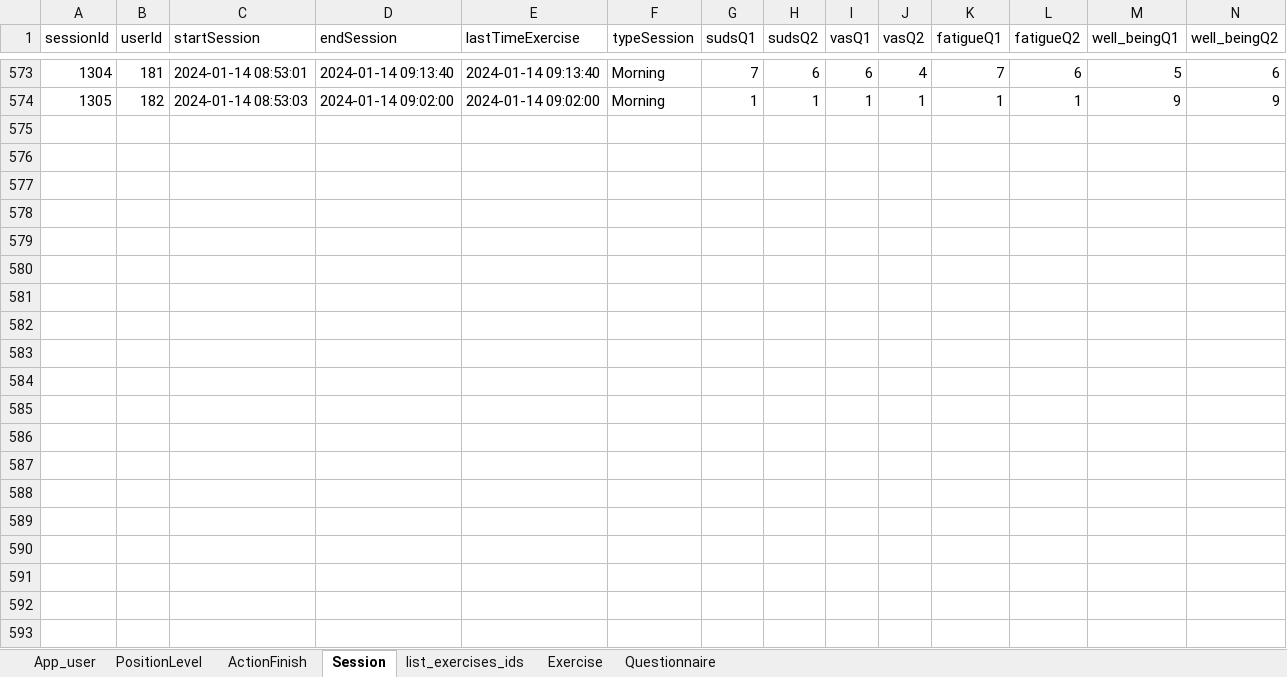
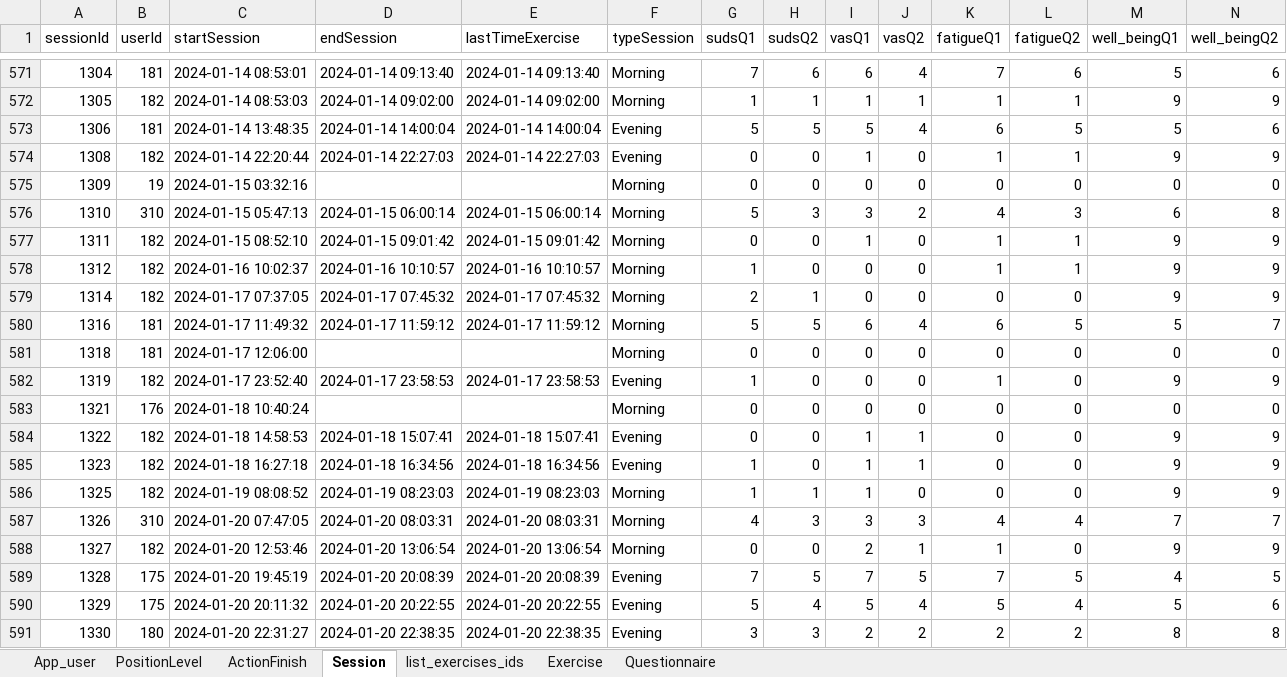
Before and after one commit to ozseadia/COBIMINDEX, an Excel workbook: Data/data.xlsx, sheet Session, drawn as a sheet; only a part is shown, gaps mark what is left out; values as stored, in another font and other column widths than the file's, no borders; the diff covers the shown part only; the diff names each change by its address in the sheet, - before the commit and + after, or states it on an @@ line.

```diff
--- a/Data/data.xlsx (sheet Session)
+++ b/Data/data.xlsx (sheet Session)
+row 573: 1306 | 181 | 2024-01-14 13:48:35 | 2024-01-14 14:00:04 | 2024-01-14 14:00:04 | Evening | 5 | 5 | 5 | 4 | 6 | 5 | 5 | 6
+row 574: 1308 | 182 | 2024-01-14 22:20:44 | 2024-01-14 22:27:03 | 2024-01-14 22:27:03 | Evening | 0 | 0 | 1 | 0 | 1 | 1 | 9 | 9
+row 575: 1309 | 19 | 2024-01-15 03:32:16 |  |  | Morning | 0 | 0 | 0 | 0 | 0 | 0 | 0 | 0
+row 576: 1310 | 310 | 2024-01-15 05:47:13 | 2024-01-15 06:00:14 | 2024-01-15 06:00:14 | Morning | 5 | 3 | 3 | 2 | 4 | 3 | 6 | 8
+row 577: 1311 | 182 | 2024-01-15 08:52:10 | 2024-01-15 09:01:42 | 2024-01-15 09:01:42 | Morning | 0 | 0 | 1 | 0 | 1 | 1 | 9 | 9
+row 578: 1312 | 182 | 2024-01-16 10:02:37 | 2024-01-16 10:10:57 | 2024-01-16 10:10:57 | Morning | 1 | 0 | 0 | 0 | 1 | 1 | 9 | 9
+row 579: 1314 | 182 | 2024-01-17 07:37:05 | 2024-01-17 07:45:32 | 2024-01-17 07:45:32 | Morning | 2 | 1 | 0 | 0 | 0 | 0 | 9 | 9
+row 580: 1316 | 181 | 2024-01-17 11:49:32 | 2024-01-17 11:59:12 | 2024-01-17 11:59:12 | Morning | 5 | 5 | 6 | 4 | 6 | 5 | 5 | 7
+row 581: 1318 | 181 | 2024-01-17 12:06:00 |  |  | Morning | 0 | 0 | 0 | 0 | 0 | 0 | 0 | 0
+row 582: 1319 | 182 | 2024-01-17 23:52:40 | 2024-01-17 23:58:53 | 2024-01-17 23:58:53 | Evening | 1 | 0 | 0 | 0 | 1 | 0 | 9 | 9
+row 583: 1321 | 176 | 2024-01-18 10:40:24 |  |  | Morning | 0 | 0 | 0 | 0 | 0 | 0 | 0 | 0
+row 584: 1322 | 182 | 2024-01-18 14:58:53 | 2024-01-18 15:07:41 | 2024-01-18 15:07:41 | Evening | 0 | 0 | 1 | 1 | 0 | 0 | 9 | 9
+row 585: 1323 | 182 | 2024-01-18 16:27:18 | 2024-01-18 16:34:56 | 2024-01-18 16:34:56 | Evening | 1 | 0 | 1 | 1 | 0 | 0 | 9 | 9
+row 586: 1325 | 182 | 2024-01-19 08:08:52 | 2024-01-19 08:23:03 | 2024-01-19 08:23:03 | Morning | 1 | 1 | 1 | 0 | 0 | 0 | 9 | 9
+row 587: 1326 | 310 | 2024-01-20 07:47:05 | 2024-01-20 08:03:31 | 2024-01-20 08:03:31 | Morning | 4 | 3 | 3 | 3 | 4 | 4 | 7 | 7
+row 588: 1327 | 182 | 2024-01-20 12:53:46 | 2024-01-20 13:06:54 | 2024-01-20 13:06:54 | Morning | 0 | 0 | 2 | 1 | 1 | 0 | 9 | 9
+row 589: 1328 | 175 | 2024-01-20 19:45:19 | 2024-01-20 20:08:39 | 2024-01-20 20:08:39 | Evening | 7 | 5 | 7 | 5 | 7 | 5 | 4 | 5
+row 590: 1329 | 175 | 2024-01-20 20:11:32 | 2024-01-20 20:22:55 | 2024-01-20 20:22:55 | Evening | 5 | 4 | 5 | 4 | 5 | 4 | 5 | 6
+row 591: 1330 | 180 | 2024-01-20 22:31:27 | 2024-01-20 22:38:35 | 2024-01-20 22:38:35 | Evening | 3 | 3 | 2 | 2 | 2 | 2 | 8 | 8
```
Also changed, not shown: 9 added rows and 2 removed rows elsewhere in this sheet, sheet Questionnaire, sheet ActionFinish, sheet Exercise, sheet list_exercises_ids, sheet App_user, sheet PositionLevel, Data/acount and passwords.xlsx.
